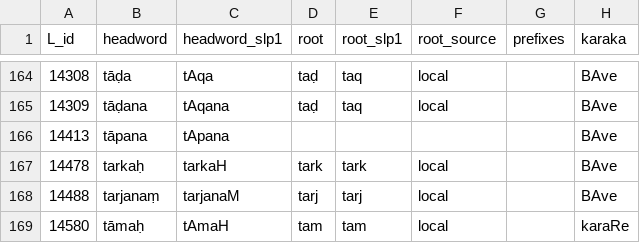
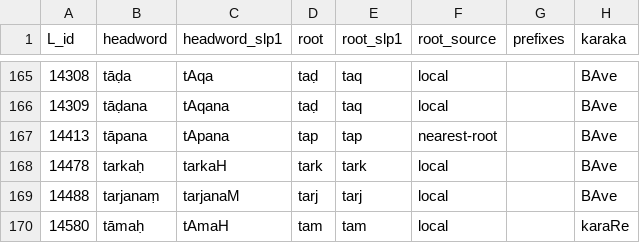
Before and after one commit to sanskrit-lexicon/csl-orig, a TSV file: v02/ap90/ap90_etymology.tsv, drawn as a sheet; only a part is shown, gaps mark what is left out; addresses are those after the commit; the diff covers the shown part only; the diff names each change by its address in the sheet, - before the commit and + after, or states it on an @@ line.

```diff
--- a/v02/ap90/ap90_etymology.tsv
+++ b/v02/ap90/ap90_etymology.tsv
-D167 (root): (empty)
+D167 (root): tap
-E167 (root_slp1): (empty)
+E167 (root_slp1): tap
-F167 (root_source): (empty)
+F167 (root_source): nearest-root
```
Also changed, not shown: 1 added row and 42 edited cells elsewhere in this file, v02/ap/ap_etymology.tsv, v02/etymology_stats/cross_dict_agreement.csv, 17 other files.
